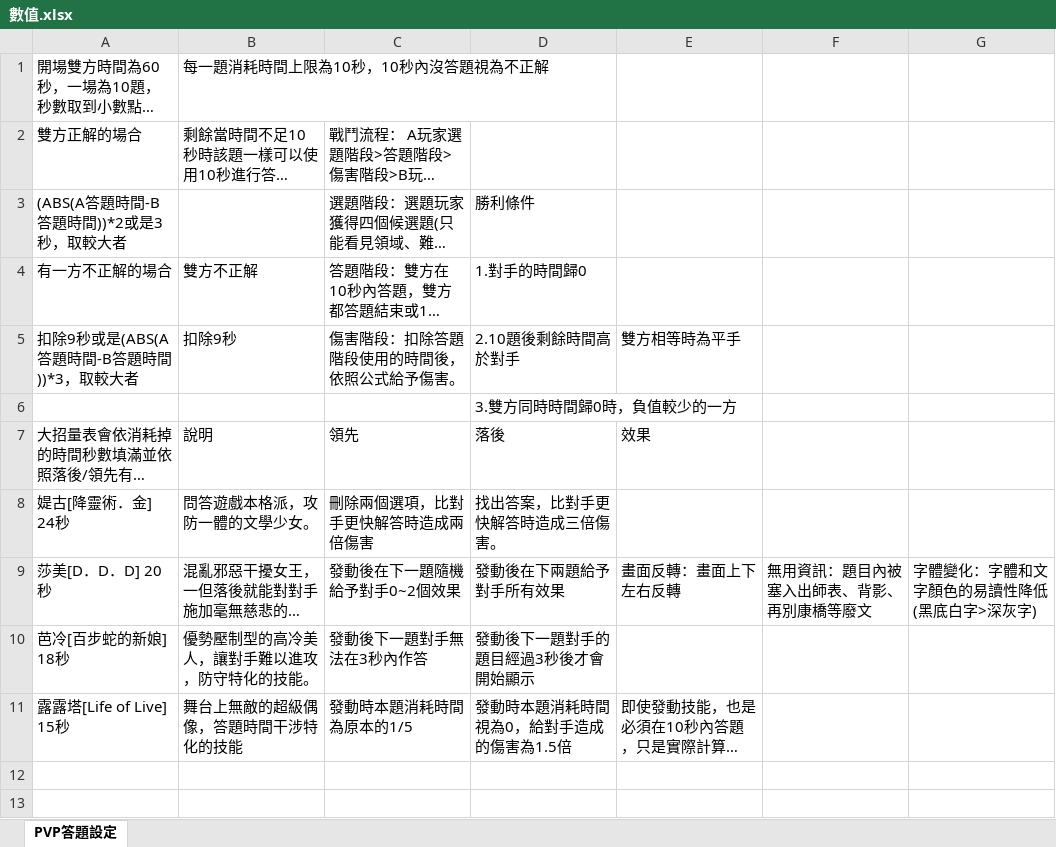
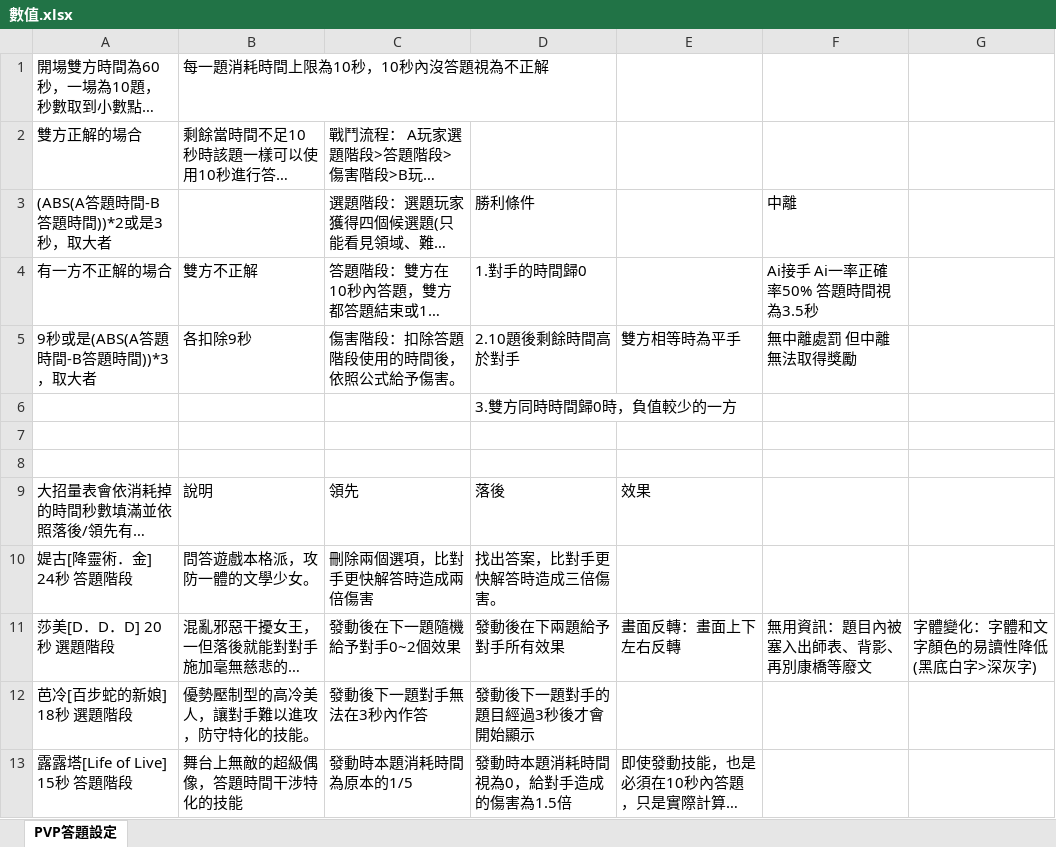
Before and after one commit to nosneb83/QuizGame, an Excel workbook: GDD/數值.xlsx, sheet PVP答題設定, drawn as a sheet; long unchanged cells end in …; values as stored, in another font and other column widths than the file's, no borders; addresses are those after the commit; the diff names each change by its address in the sheet, - before the commit and + after, or states it on an @@ line.

```diff
--- a/GDD/數值.xlsx (sheet PVP答題設定)
+++ b/GDD/數值.xlsx (sheet PVP答題設定)
-A3: (ABS(A答題時間-B答題時間))*2或是3秒，取較大者
+A3: (ABS(A答題時間-B答題時間))*2或是3秒，取大者
-F3: (empty)
+F3: 中離
-F4: (empty)
+F4: Ai接手 Ai一率正確率50% 答題時間視為3.5秒
-A5: 扣除9秒或是(ABS(A答題時間-B答題時間))*3，取較大者
+A5: 9秒或是(ABS(A答題時間-B答題時間))*3，取大者
-B5: 扣除9秒
+B5: 各扣除9秒
-F5: (empty)
+F5: 無中離處罰 但中離無法取得獎勵
+row 7: (empty)
+row 8: (empty)
-A10: 媞古[降靈術．金] 24秒
+A10: 媞古[降靈術．金] 24秒 答題階段
-A11: 莎美[D．D．D] 20秒
+A11: 莎美[D．D．D] 20秒 選題階段
-A12: 芭冷[百步蛇的新娘] 18秒
+A12: 芭冷[百步蛇的新娘] 18秒 選題階段
-A13: 露露塔[Life of Live] 15秒
+A13: 露露塔[Life of Live] 15秒 答題階段
```
Also changed, not shown: 1 other file.
